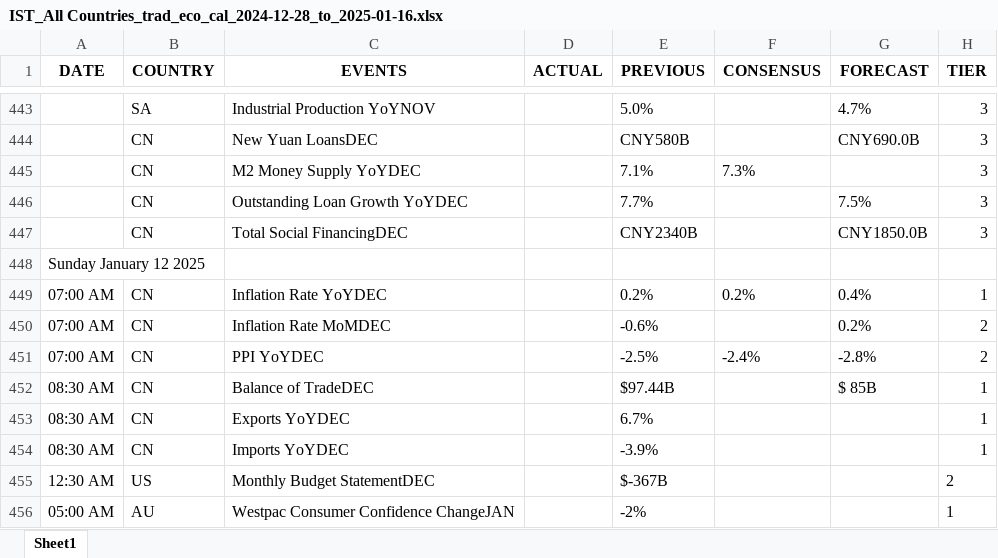
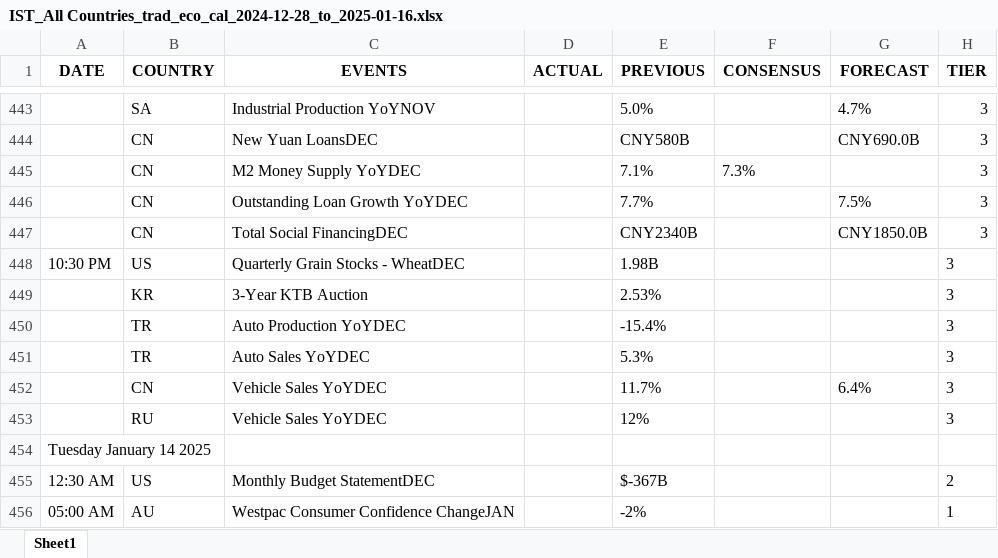
Before and after one commit to krishangguptafibonacciresearch/DistributionProject, an Excel workbook: Input_data/IST_All Countries_trad_eco_cal_2024-12-28_to_2025-01-16.xlsx, sheet Sheet1, drawn as a sheet; only a part is shown, gaps mark what is left out; values as stored, in another font and other column widths than the file's, no borders; removed rows and columns are numbered as before the commit, all else as after; the diff names each change by its address in the sheet, - before the commit and + after, or states it on an @@ line.

```diff
--- a/Input_data/IST_All Countries_trad_eco_cal_2024-12-28_to_2025-01-16.xlsx (sheet Sheet1)
+++ b/Input_data/IST_All Countries_trad_eco_cal_2024-12-28_to_2025-01-16.xlsx (sheet Sheet1)
+row 448: 10:30 PM | US | Quarterly Grain Stocks - WheatDEC |  | 1.98B |  |  | 3
+row 449:  | KR | 3-Year KTB Auction |  | 2.53% |  |  | 3
+row 450:  | TR | Auto Production YoYDEC |  | -15.4% |  |  | 3
+row 451:  | TR | Auto Sales YoYDEC |  | 5.3% |  |  | 3
+row 452:  | CN | Vehicle Sales YoYDEC |  | 11.7% |  | 6.4% | 3
+row 453:  | RU | Vehicle Sales YoYDEC |  | 12% |  |  | 3
-A454 (DATE): Sunday January 12 2025
+A454 (DATE): Tuesday January 14 2025
-row 449: 07:00 AM | CN | Inflation Rate YoYDEC |  | 0.2% | 0.2% | 0.4% | 1
-row 450: 07:00 AM | CN | Inflation Rate MoMDEC |  | -0.6% |  | 0.2% | 2
-row 451: 07:00 AM | CN | PPI YoYDEC |  | -2.5% | -2.4% | -2.8% | 2
-row 452: 08:30 AM | CN | Balance of TradeDEC |  | $97.44B |  | $ 85B | 1
-row 453: 08:30 AM | CN | Exports YoYDEC |  | 6.7% |  |  | 1
-row 454: 08:30 AM | CN | Imports YoYDEC |  | -3.9% |  |  | 1
```
Also changed, not shown: Input_data/EST_All Countries_trad_eco_cal_2024-12-28_to_2025-01-16.xlsx, 4 other files.
